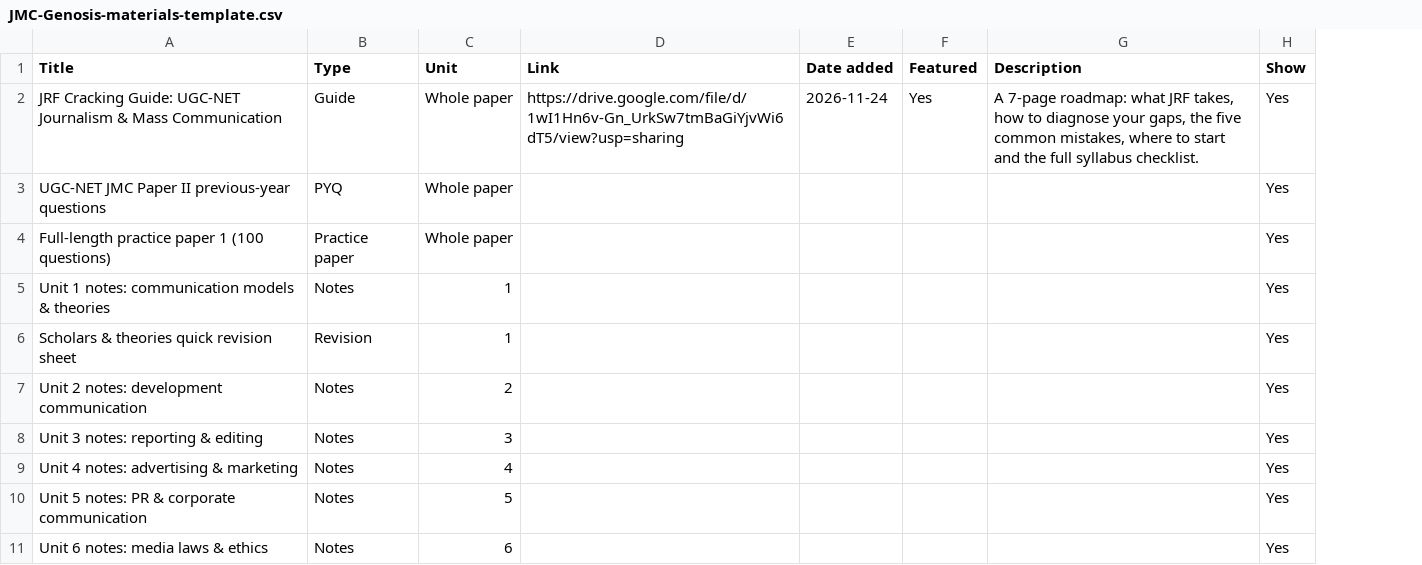
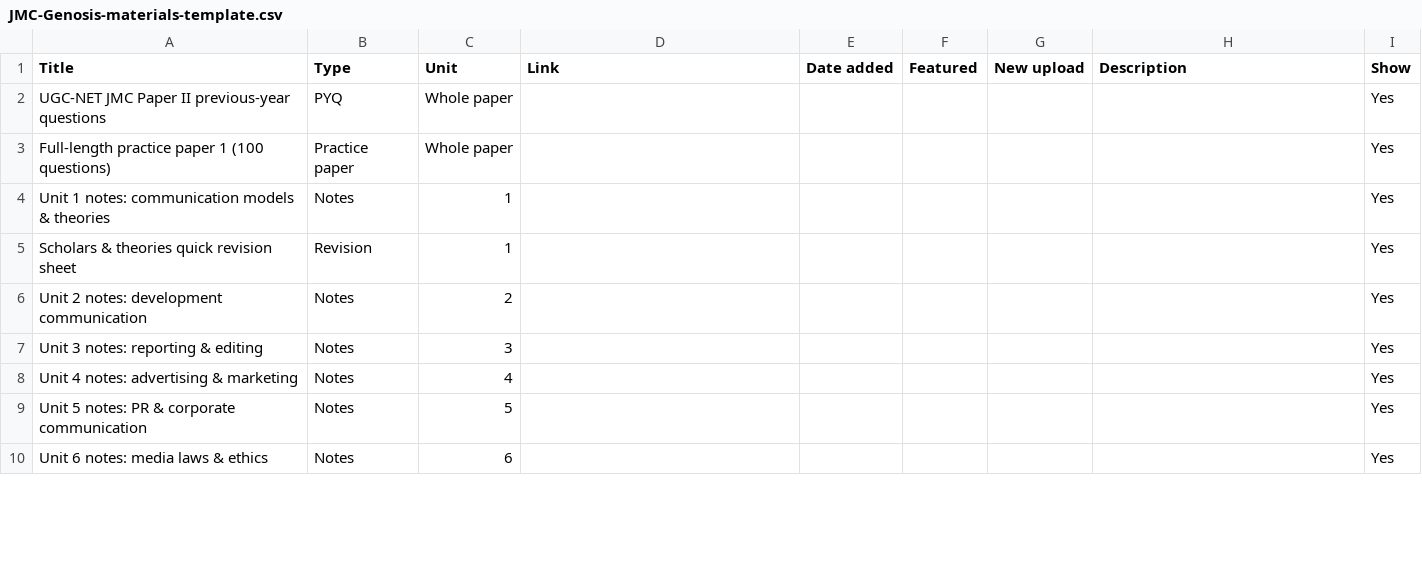
Before and after one commit to HarishDE13/jmc_gnosis, a CSV file: JMC-Genosis-materials-template.csv, drawn as a sheet; only a part is shown; removed rows and columns are numbered as before the commit, all else as after; the diff names each change by its address in the sheet, - before the commit and + after, or states it on an @@ line.

```diff
--- a/JMC-Genosis-materials-template.csv
+++ b/JMC-Genosis-materials-template.csv
+column G (New upload), empty
-row 2: JRF Cracking Guide: UGC-NET Journalism & Mass Communication | Guide | Whole paper | https://drive.google.com/file/d/1wI1Hn6v-Gn_UrkSw7tmBaGiYjvWi6dT5/view?usp=sharing | 2026-11-24 | Yes | A 7-page roadmap: what JRF takes, how to diagnose your gaps, the five common mistakes, where to start and the full syllabus checklist. | Yes
```
Also changed, not shown: 6 other files.
